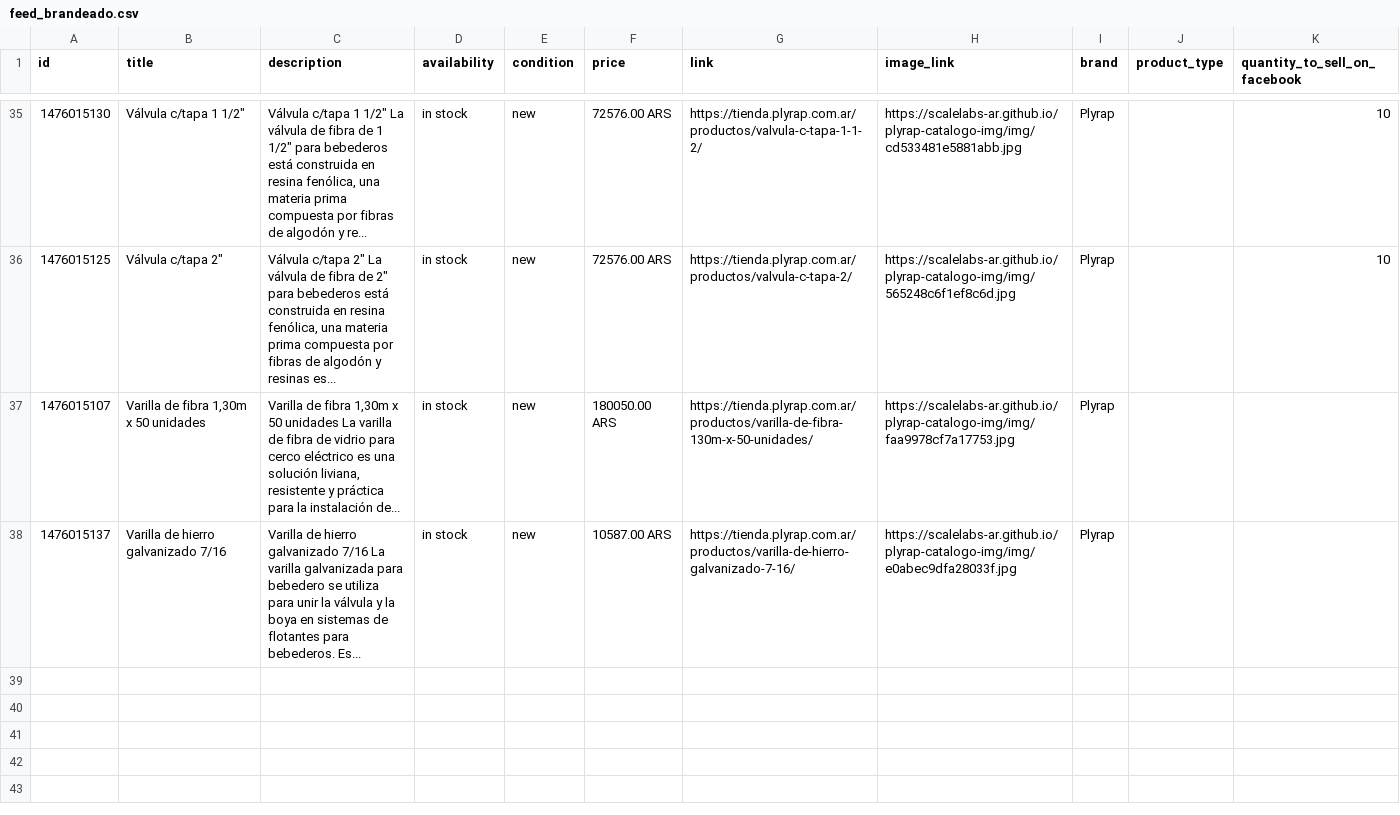
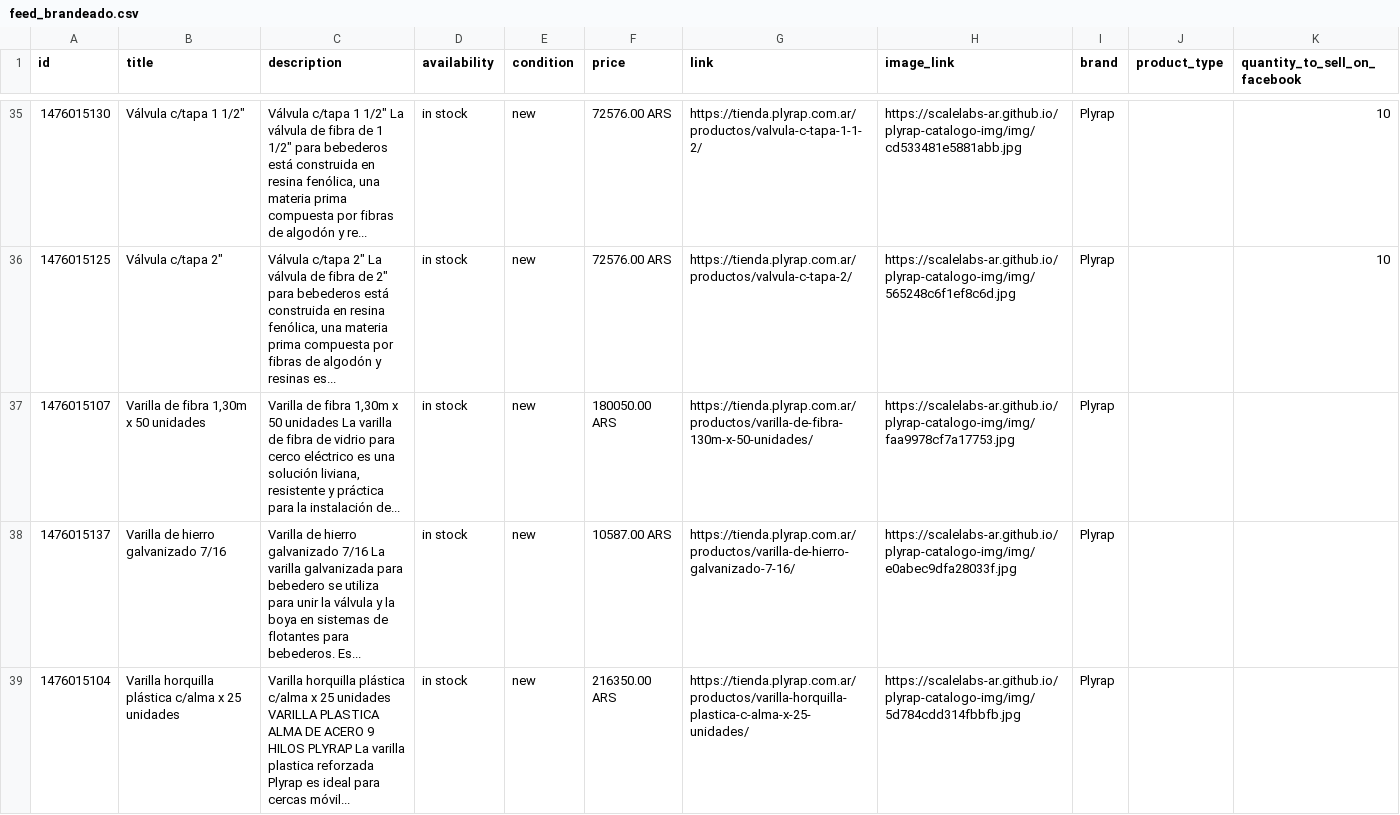
Before and after one commit to ScaleLabs-ar/plyrap-catalogo-img, a CSV file: feed_brandeado.csv, drawn as a sheet; only a part is shown, gaps mark what is left out.

```diff
--- a/feed_brandeado.csv
+++ b/feed_brandeado.csv
@@ -38 +38,2 @@ id,title,description,availability,condition,price,link,image_link,brand,product_
 1476015137,Varilla de hierro galvanizado 7/16,Varilla de hierro galvanizado 7/16 La varilla galvanizada para bebedero se utiliza para unir la válvula y la boya en sistemas de flotantes para bebederos. Es...,in stock,new,10587.00 ARS,https://tienda.plyrap.com.ar/productos/varilla-de-hierro-galvanizado-7-16/,https://scalelabs-ar.github.io/plyrap-catalogo-img/img/e0abec9dfa28033f.jpg,Plyrap,,
+1476015104,Varilla horquilla plástica c/alma x 25 unidades,Varilla horquilla plástica c/alma x 25 unidades VARILLA PLASTICA ALMA DE ACERO 9 HILOS PLYRAP La varilla plastica reforzada Plyrap es ideal para cercas móvil...,in stock,new,216350.00 ARS,https://tienda.plyrap.com.ar/productos/varilla-horquilla-plastica-c-alma-x-25-unidades/,https://scalelabs-ar.github.io/plyrap-catalogo-img/img/5d784cdd314fbbfb.jpg,Plyrap,,
```
